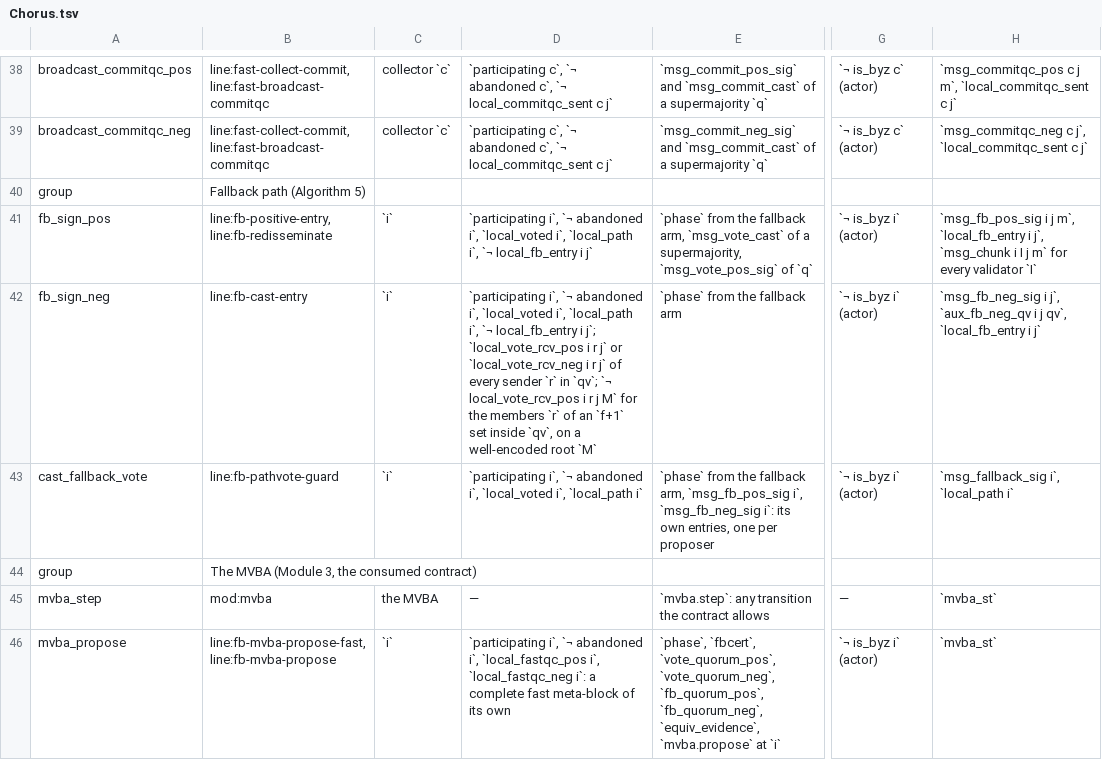
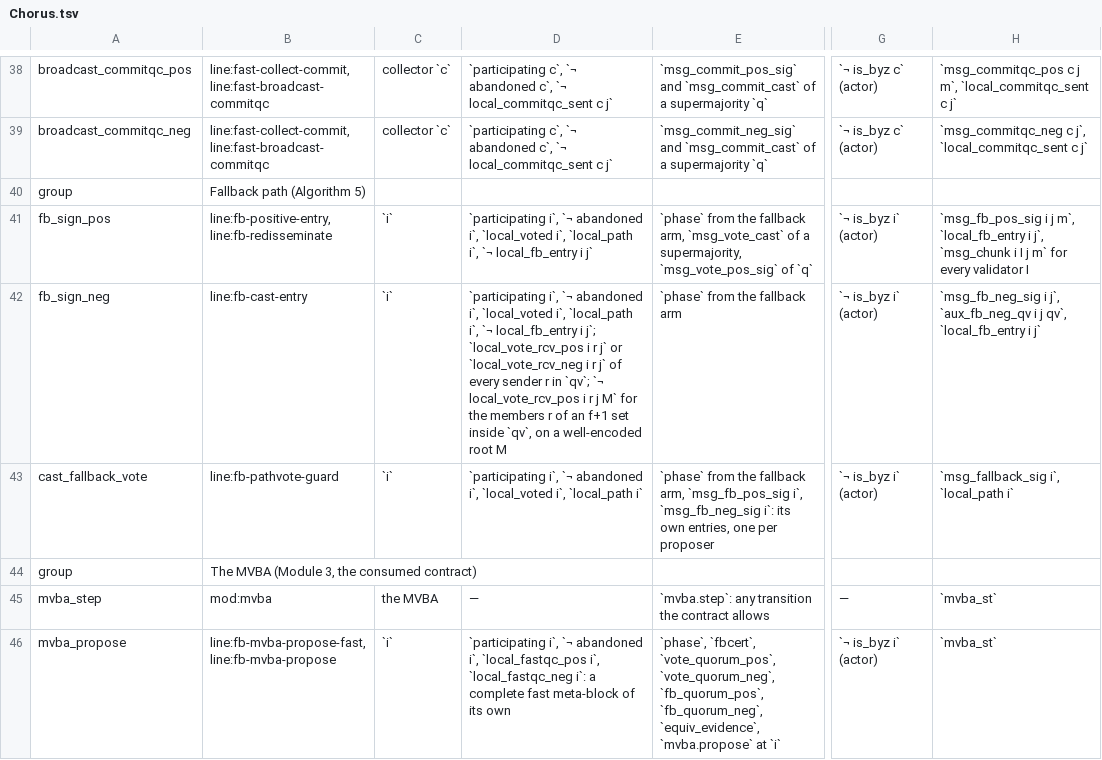
Before and after one commit to larskuhtz/cadence, a TSV file: docs/guide/audit/Chorus.tsv, drawn as a sheet; only a part is shown, gaps mark what is left out; the diff covers the shown part only; the diff names each change by its address in the sheet, - before the commit and + after, or states it on an @@ line.

```diff
--- a/docs/guide/audit/Chorus.tsv
+++ b/docs/guide/audit/Chorus.tsv
-H41: …every validator `I`
+H41: …every validator I
-D42: …every sender `r` in `qv`; `¬ local_vote_rcv_pos i r j M` for the members `r` of an `f+1` set inside `qv`, on a well-encoded root `M`
+D42: …every sender r in `qv`; `¬ local_vote_rcv_pos i r j M` for the members r of an f+1 set inside `qv`, on a well-encoded root M
```
Also changed, not shown: 4 edited cells elsewhere in this file, 13 other files.
